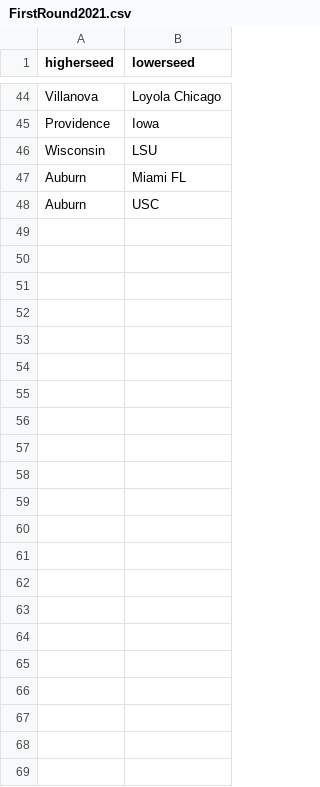
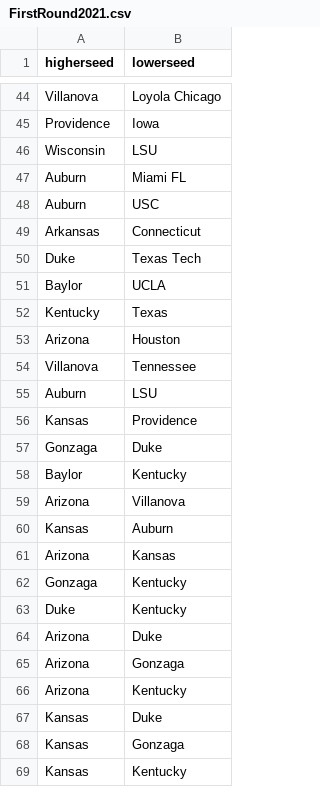
Before and after one commit to benthorpe33/MarchMadnessPredictions, a CSV file: FirstRound2021.csv, drawn as a sheet; only a part is shown, gaps mark what is left out; the diff names each change by its address in the sheet, - before the commit and + after, or states it on an @@ line.

Commit message:
Add files via upload

```diff
--- a/FirstRound2021.csv
+++ b/FirstRound2021.csv
+row 49: Arkansas | Connecticut
+row 50: Duke | Texas Tech
+row 51: Baylor | UCLA
+row 52: Kentucky | Texas
+row 53: Arizona | Houston
+row 54: Villanova | Tennessee
+row 55: Auburn | LSU
+row 56: Kansas | Providence
+row 57: Gonzaga | Duke
+row 58: Baylor | Kentucky
+row 59: Arizona | Villanova
+row 60: Kansas | Auburn
+row 61: Arizona | Kansas
+row 62: Gonzaga | Kentucky
+row 63: Duke | Kentucky
+row 64: Arizona | Duke
+row 65: Arizona | Gonzaga
+row 66: Arizona | Kentucky
+row 67: Kansas | Duke
+row 68: Kansas | Gonzaga
+row 69: Kansas | Kentucky
```
